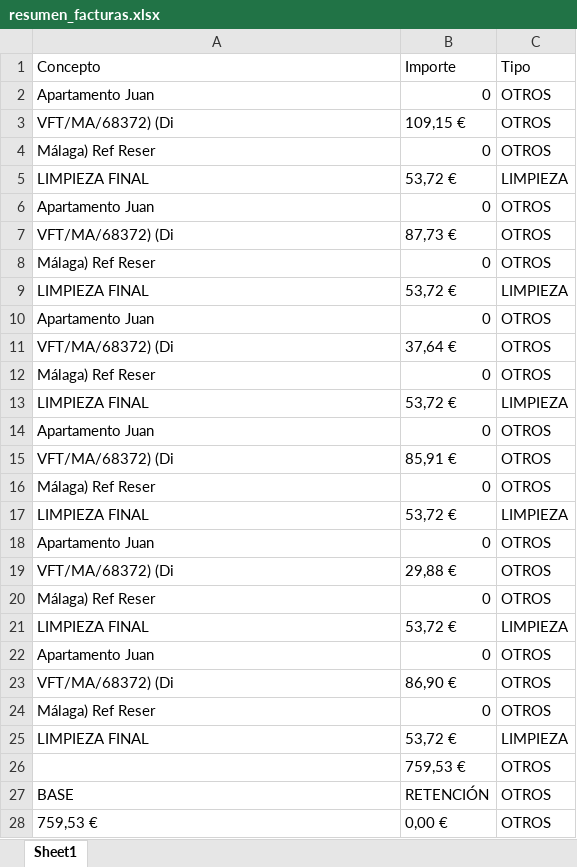
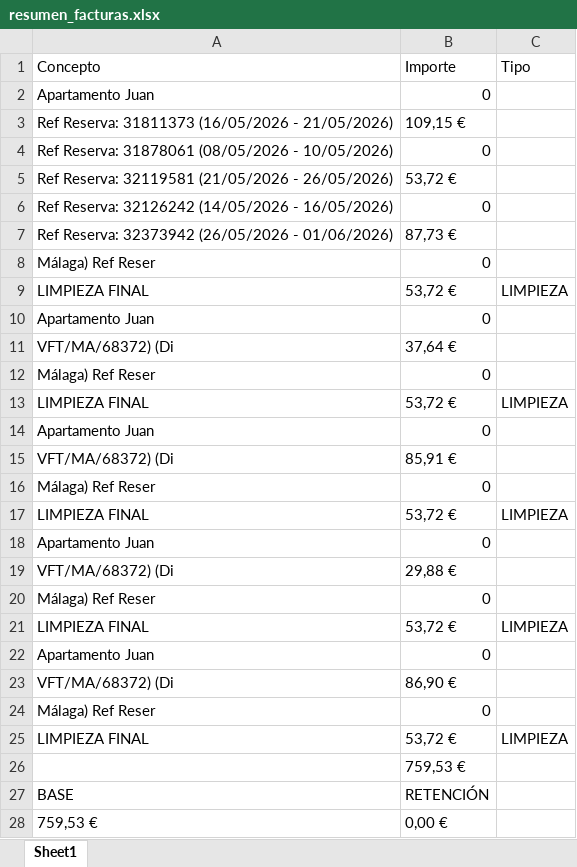
Before and after one commit to jartibledev/scraper-bills, an Excel workbook: resumen_facturas.xlsx, sheet Sheet1, drawn as a sheet; only a part is shown; values as stored, in another font and other column widths than the file's, no borders; removed rows and columns are numbered as before the commit, all else as after; the diff covers the shown part only; the diff names each change by its address in the sheet, - before the commit and + after, or states it on an @@ line.

Commit message:
Added reserves

```diff
--- a/resumen_facturas.xlsx (sheet Sheet1)
+++ b/resumen_facturas.xlsx (sheet Sheet1)
-C2 (Tipo): OTROS
+C2 (Tipo): (empty)
-row 3: VFT/MA/68372) (Di | 109,15 € | OTROS
+row 3: Ref Reserva: 31811373 (16/05/2026 - 21/05/2026) | 109,15 €
+row 4: Ref Reserva: 31878061 (08/05/2026 - 10/05/2026) | 0
+row 5: Ref Reserva: 32119581 (21/05/2026 - 26/05/2026) | 53,72 €
+row 6: Ref Reserva: 32126242 (14/05/2026 - 16/05/2026) | 0
+row 7: Ref Reserva: 32373942 (26/05/2026 - 01/06/2026) | 87,73 €
-C8 (Tipo): OTROS
+C8 (Tipo): (empty)
-C10:C12 (Tipo): OTROS
+C10:C12 (Tipo): (empty)
-B11 (Importe): 87,73 €
+B11 (Importe): 37,64 €
-C14:C16 (Tipo): OTROS
+C14:C16 (Tipo): (empty)
-B15 (Importe): 37,64 €
+B15 (Importe): 85,91 €
-C18:C20 (Tipo): OTROS
+C18:C20 (Tipo): (empty)
-B19 (Importe): 85,91 €
+B19 (Importe): 29,88 €
-C22:C24 (Tipo): OTROS
+C22:C24 (Tipo): (empty)
-B23 (Importe): 29,88 €
+B23 (Importe): 86,90 €
-row 22: Apartamento Juan | 0 | OTROS
-row 23: VFT/MA/68372) (Di | 86,90 € | OTROS
-row 24: Málaga) Ref Reser | 0 | OTROS
-row 25: LIMPIEZA FINAL | 53,72 € | LIMPIEZA
-C26:C28 (Tipo): OTROS
+C26:C28 (Tipo): (empty)
```
Also changed, not shown: 196 removed rows and 1 edited cell elsewhere in this sheet, 2 other files.
